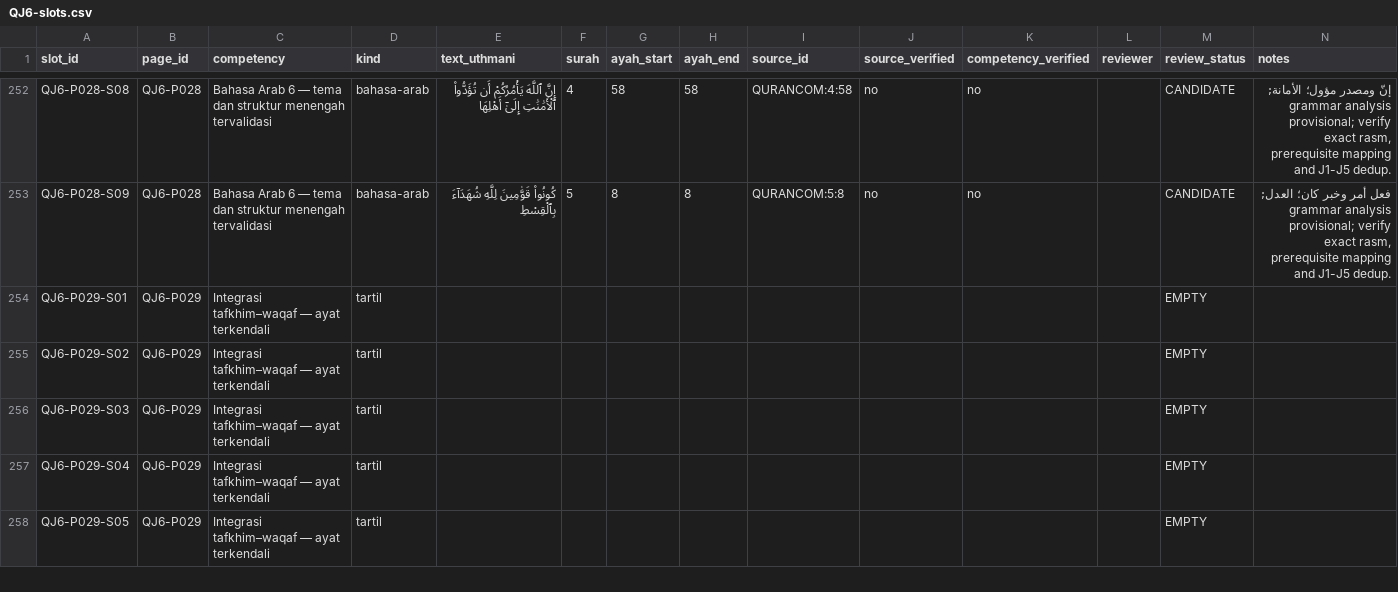
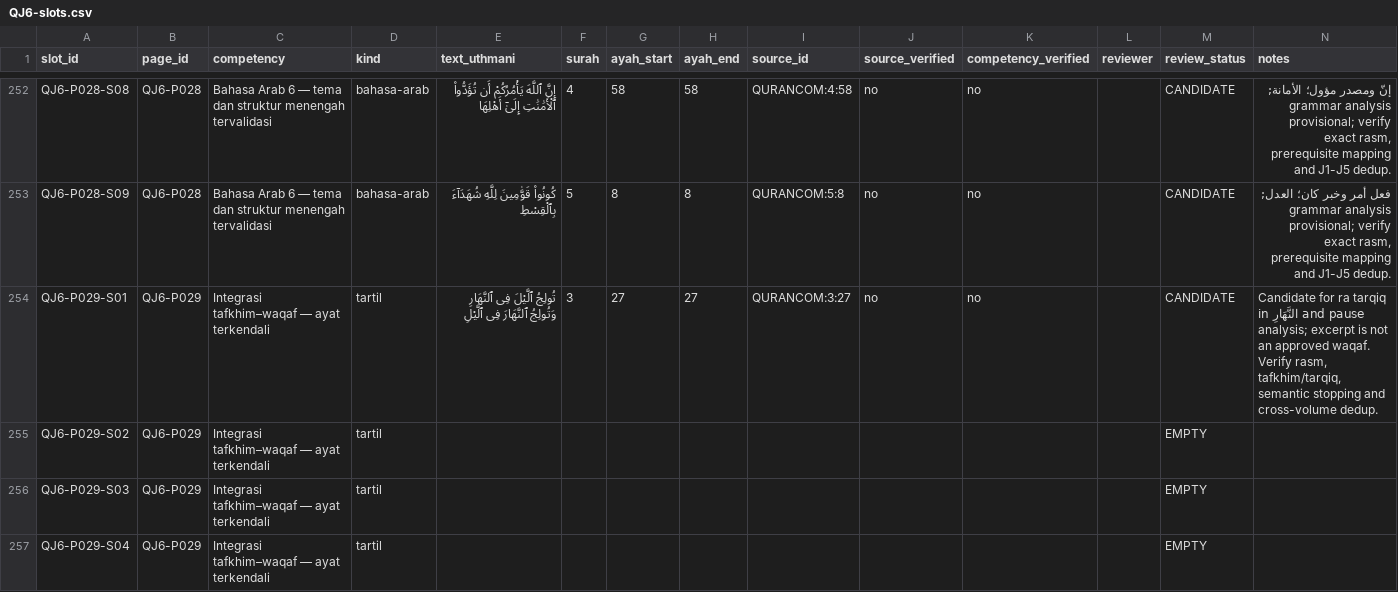
Before and after one commit to pesantrenriqa-boop/QURBATA, a CSV file: books/jilid-6/tools/QJ6-slots.csv, drawn as a sheet; only a part is shown, gaps mark what is left out; the shorter side is filled out with more unchanged rows.

Commit message:
content(qj6): add provisional P029-S01 tafkhim-waqaf study

```diff
--- a/books/jilid-6/tools/QJ6-slots.csv
+++ b/books/jilid-6/tools/QJ6-slots.csv
@@ -253,3 +253,3 @@ slot_id,page_id,competency,kind,text_uthmani,surah,ayah_start,ayah_end,source_id
 "QJ6-P028-S09","QJ6-P028","Bahasa Arab 6 — tema dan struktur menengah tervalidasi","bahasa-arab","كُونُوا۟ قَوَّٰمِينَ لِلَّهِ شُهَدَآءَ بِٱلْقِسْطِ","5","8","8","QURANCOM:5:8","no","no","","CANDIDATE","فعل أمر وخبر كان؛ العدل; grammar analysis provisional; verify exact rasm, prerequisite mapping and J1-J5 dedup."
-"QJ6-P029-S01","QJ6-P029","Integrasi tafkhim–waqaf — ayat terkendali","tartil","","","","","","","","","EMPTY",""
+"QJ6-P029-S01","QJ6-P029","Integrasi tafkhim–waqaf — ayat terkendali","tartil","تُولِجُ ٱلَّيْلَ فِى ٱلنَّهَارِ وَتُولِجُ ٱلنَّهَارَ فِى ٱلَّيْلِ","3","27","27","QURANCOM:3:27","no","no","","CANDIDATE","Candidate for ra tarqiq in النَّهَارِ and pause analysis; excerpt is not an approved waqaf. Verify rasm, tafkhim/tarqiq, semantic stopping and cross-volume dedup."
 "QJ6-P029-S02","QJ6-P029","Integrasi tafkhim–waqaf — ayat terkendali","tartil","","","","","","","","","EMPTY",""
```
